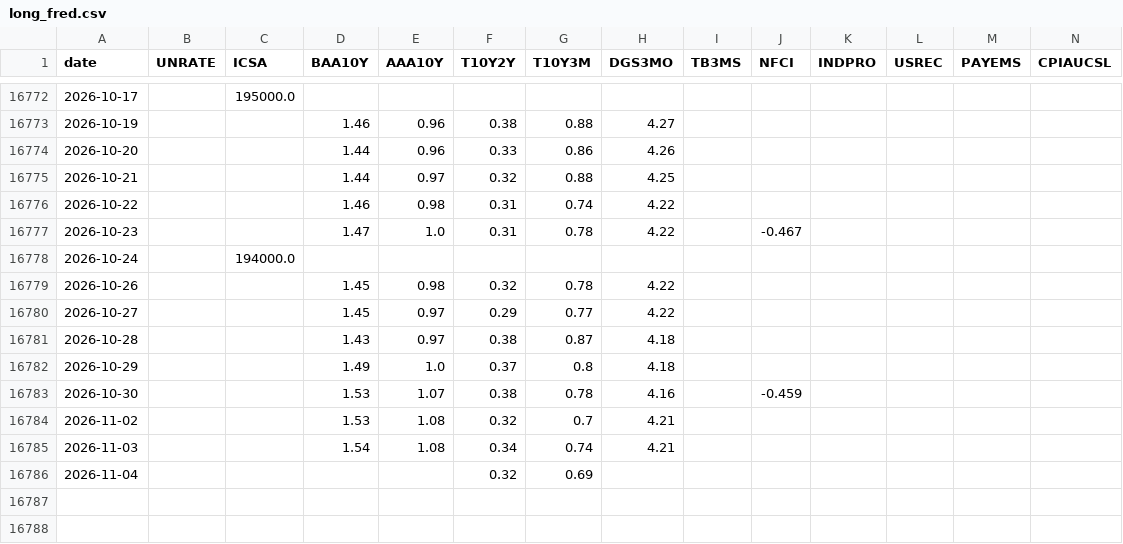
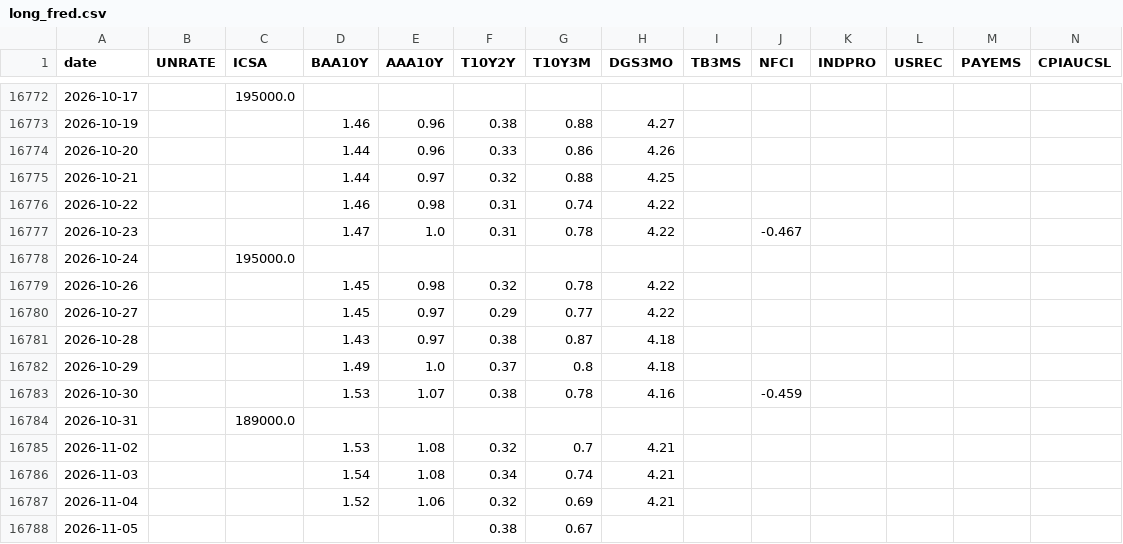
Before and after one commit to mryang82/market-data-history, a CSV file: data/long_fred.csv, drawn as a sheet; only a part is shown, gaps mark what is left out.

```diff
--- a/data/long_fred.csv
+++ b/data/long_fred.csv
@@ -16777,3 +16777,3 @@ date,UNRATE,ICSA,BAA10Y,AAA10Y,T10Y2Y,T10Y3M,DGS3MO,TB3MS,NFCI,INDPRO,USREC,PAYE
 2026-10-23,,,1.47,1.0,0.31,0.78,4.22,,-0.467,,,,
-2026-10-24,,194000.0,,,,,,,,,,,
+2026-10-24,,195000.0,,,,,,,,,,,
 2026-10-26,,,1.45,0.98,0.32,0.78,4.22,,,,,,
@@ -16783,4 +16783,6 @@ date,UNRATE,ICSA,BAA10Y,AAA10Y,T10Y2Y,T10Y3M,DGS3MO,TB3MS,NFCI,INDPRO,USREC,PAYE
 2026-10-30,,,1.53,1.07,0.38,0.78,4.16,,-0.459,,,,
+2026-10-31,,189000.0,,,,,,,,,,,
 2026-11-02,,,1.53,1.08,0.32,0.7,4.21,,,,,,
 2026-11-03,,,1.54,1.08,0.34,0.74,4.21,,,,,,
-2026-11-04,,,,,0.32,0.69,,,,,,,
+2026-11-04,,,1.52,1.06,0.32,0.69,4.21,,,,,,
+2026-11-05,,,,,0.38,0.67,,,,,,,
```
Also changed, not shown: data/fear_greed.csv, data/fred.csv, 4 other files.
